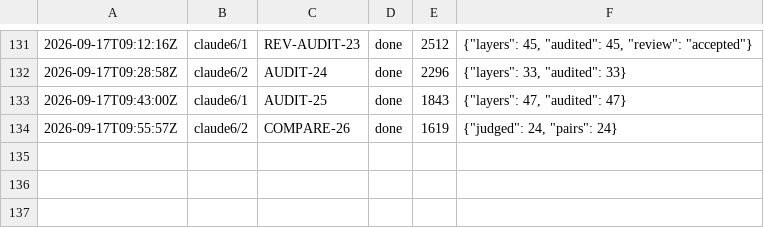
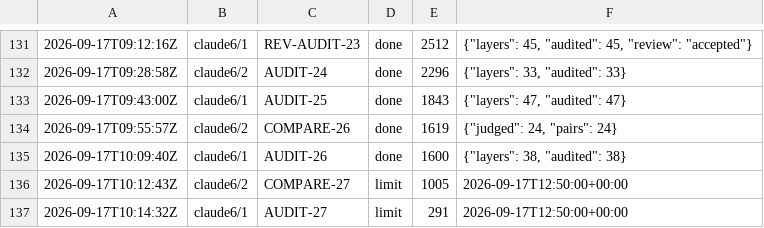
Before and after one commit to CBirkbeck/tauceti-explorer, a TSV file: research/blueprint/ledger.tsv, drawn as a sheet; only a part is shown, gaps mark what is left out.

```diff
--- a/research/blueprint/ledger.tsv
+++ b/research/blueprint/ledger.tsv
@@ -134 +134,4 @@
 2026-09-17T09:55:57Z	claude6/2	COMPARE-26	done	1619	{"judged": 24, "pairs": 24}
+2026-09-17T10:09:40Z	claude6/1	AUDIT-26	done	1600	{"layers": 38, "audited": 38}
+2026-09-17T10:12:43Z	claude6/2	COMPARE-27	limit	1005	2026-09-17T12:50:00+00:00
+2026-09-17T10:14:32Z	claude6/1	AUDIT-27	limit	291	2026-09-17T12:50:00+00:00
```
Also changed, not shown: 2 other files.
